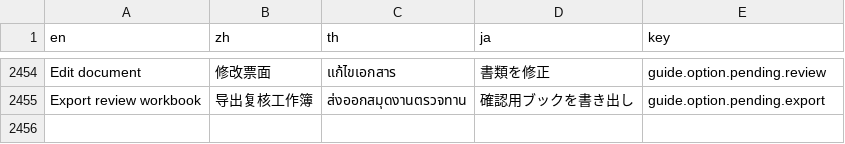
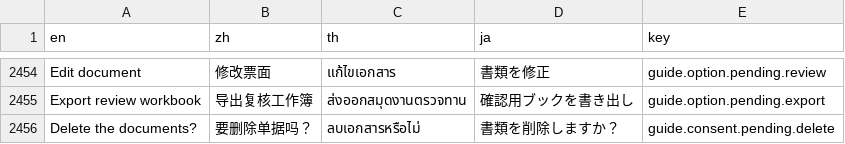
Before and after one commit to skin306152-star/pearnly, a TSV file: apps/pearnly_cowork/pearnly_cowork/i18n/messages.tsv, drawn as a sheet; only a part is shown, gaps mark what is left out; the diff names each change by its address in the sheet, - before the commit and + after, or states it on an @@ line.

```diff
--- a/apps/pearnly_cowork/pearnly_cowork/i18n/messages.tsv
+++ b/apps/pearnly_cowork/pearnly_cowork/i18n/messages.tsv
+row 2456: Delete the documents? | 要删除单据吗？ | ลบเอกสารหรือไม่ | 書類を削除しますか？ | guide.consent.pending.delete
```
Also changed, not shown: apps/pearnly_cowork/pearnly_cowork/translations/en.csv, apps/pearnly_cowork/pearnly_cowork/translations/ja.csv, 2 other files.
